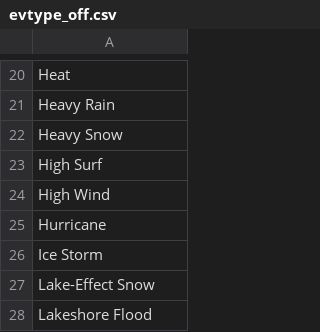
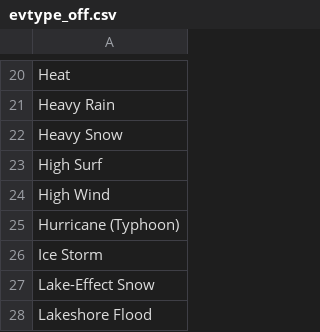
Before and after one commit to rganzi/stormdata, a CSV file: evtype_off.csv, drawn as a sheet; only a part is shown, gaps mark what is left out.

```diff
--- a/evtype_off.csv
+++ b/evtype_off.csv
@@ -24,3 +24,3 @@ High Surf
 High Wind
-Hurricane
+Hurricane (Typhoon)
 Ice Storm
```
Also changed, not shown: 1 other file.
